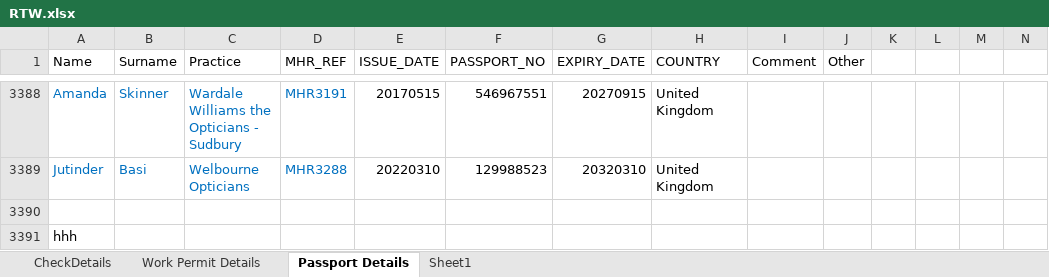
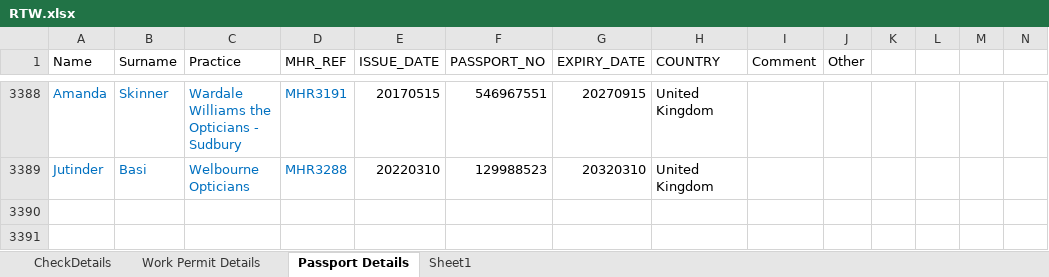
Before and after one commit to Dominion2068/Hak24, an Excel workbook: RTW.xlsx, sheet Passport Details, drawn as a sheet; only a part is shown, gaps mark what is left out; values as stored, in another font and other column widths than the file's, no borders; rows hold the shown columns only; the diff names each change by its address in the sheet, - before the commit and + after, or states it on an @@ line.

Commit message:
Add files via upload

```diff
--- a/RTW.xlsx (sheet Passport Details)
+++ b/RTW.xlsx (sheet Passport Details)
-row 3390: (empty)
-row 3391: hhh
```
